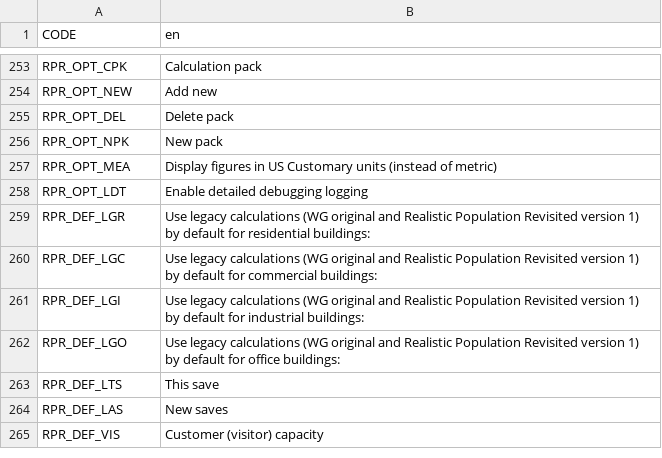
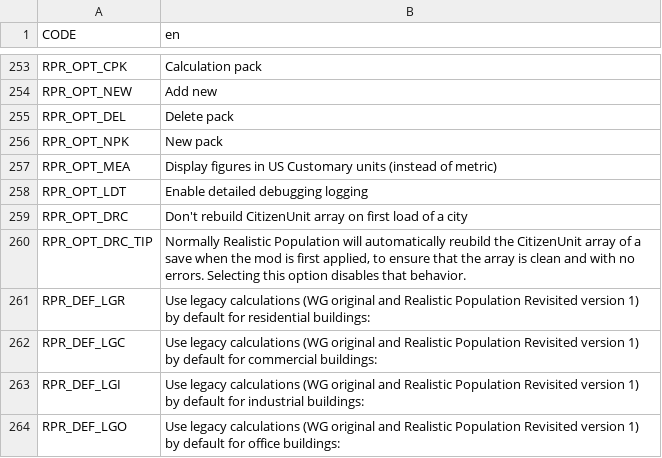
Before and after one commit to algernon-A/Realistic-Population-Revisited, a CSV file: Translations/en.csv, drawn as a sheet; only a part is shown, gaps mark what is left out; the shorter side is filled out with more unchanged rows.

Commit message:
Add option to disable auto-rebuild of CitizenUnit array.

```diff
--- a/Translations/en.csv
+++ b/Translations/en.csv
@@ -258,2 +258,4 @@ RPR_OPT_MEA,Display figures in US Customary units (instead of metric)
 RPR_OPT_LDT,Enable detailed debugging logging
+RPR_OPT_DRC,Don't rebuild CitizenUnit array on first load of a city
+RPR_OPT_DRC_TIP,"Normally Realistic Population will automatically reubild the CitizenUnit array of a save when the mod is first applied, to ensure that the array is clean and with no errors.  Selecting this option disables that behavior."
 RPR_DEF_LGR,Use legacy calculations (WG original and Realistic Population Revisited version 1) by default for residential buildings:
```
Also changed, not shown: 4 other files.
